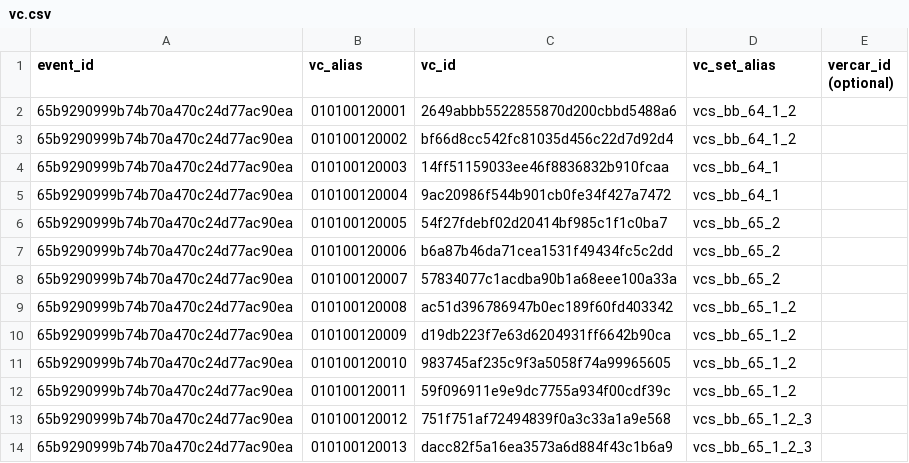
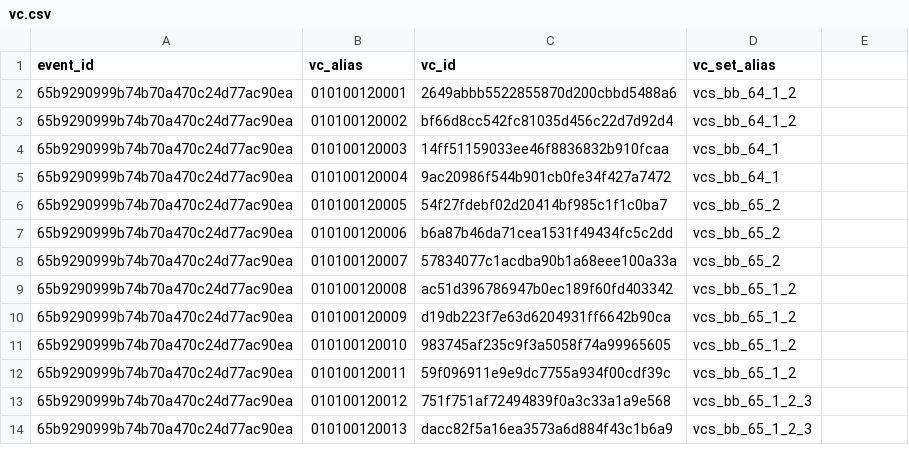
Before and after one commit to alvarogarcia7/rest-spike-liberator-clojure, a CSV file: dev-resources/vc.csv, drawn as a sheet.

Commit message:
remove optional field

```diff
--- a/dev-resources/vc.csv
+++ b/dev-resources/vc.csv
@@ -1,2 +1,2 @@
-event_id, vc_alias, vc_id, vc_set_alias,vercar_id (optional)
+event_id, vc_alias, vc_id, vc_set_alias
 65b9290999b74b70a470c24d77ac90ea, 010100120001, 2649abbb5522855870d200cbbd5488a6, vcs_bb_64_1_2
```
